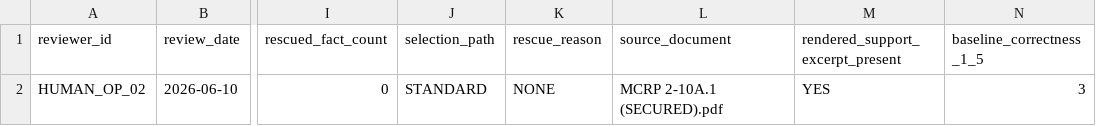
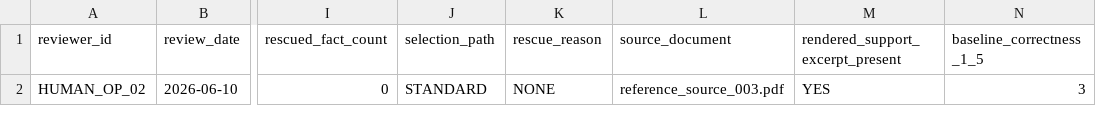
Before and after one commit to ro0TuX777/MNEMOSv2, a CSV file: eval_results/dfe_template/dfe_13_human_scoring_sheet_mcrp2_10a1.csv, drawn as a sheet; only a part is shown, gaps mark what is left out; the diff names each change by its address in the sheet, - before the commit and + after, or states it on an @@ line.

```diff
--- a/eval_results/dfe_template/dfe_13_human_scoring_sheet_mcrp2_10a1.csv
+++ b/eval_results/dfe_template/dfe_13_human_scoring_sheet_mcrp2_10a1.csv
-L2 (source_document): MCRP 2-10A.1 (SECURED).pdf
+L2 (source_document): reference_source_003.pdf
```
Also changed, not shown: eval_results/dfe_13/dfe_13_human_scoring_sheet.csv, eval_results/dfe_15/dfe_15_human_review_packet_bundle/dfe_13_human_scoring_sheet.csv, 48 other files.
